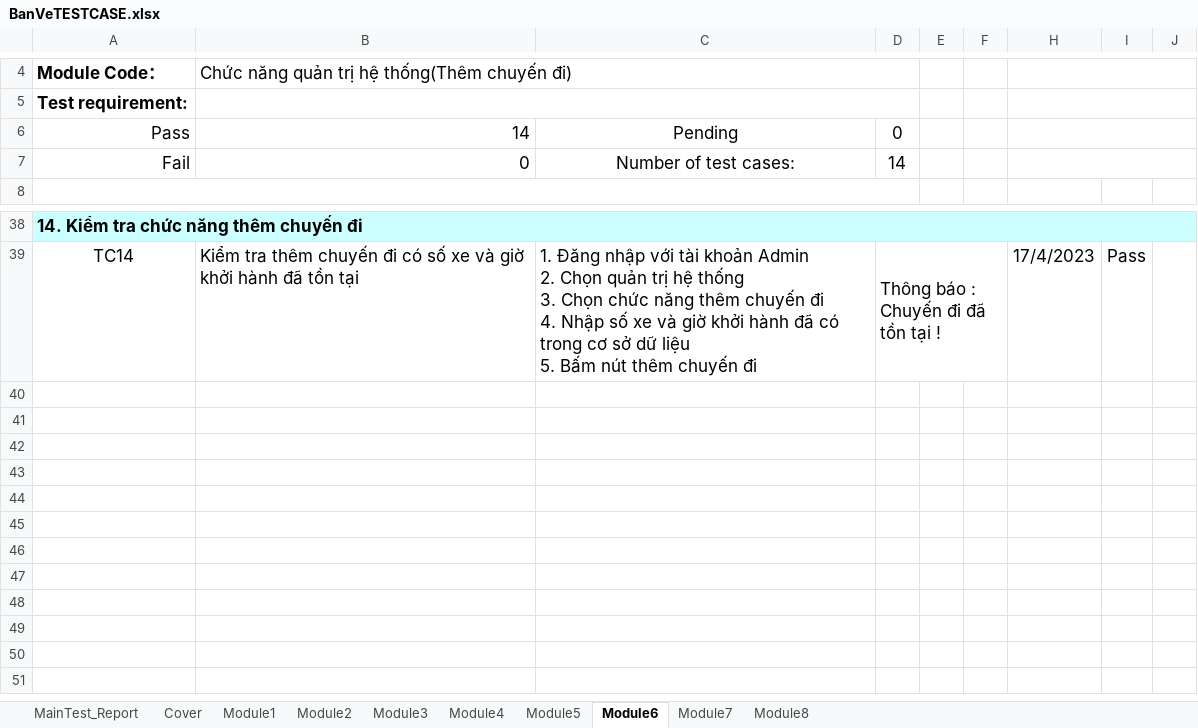
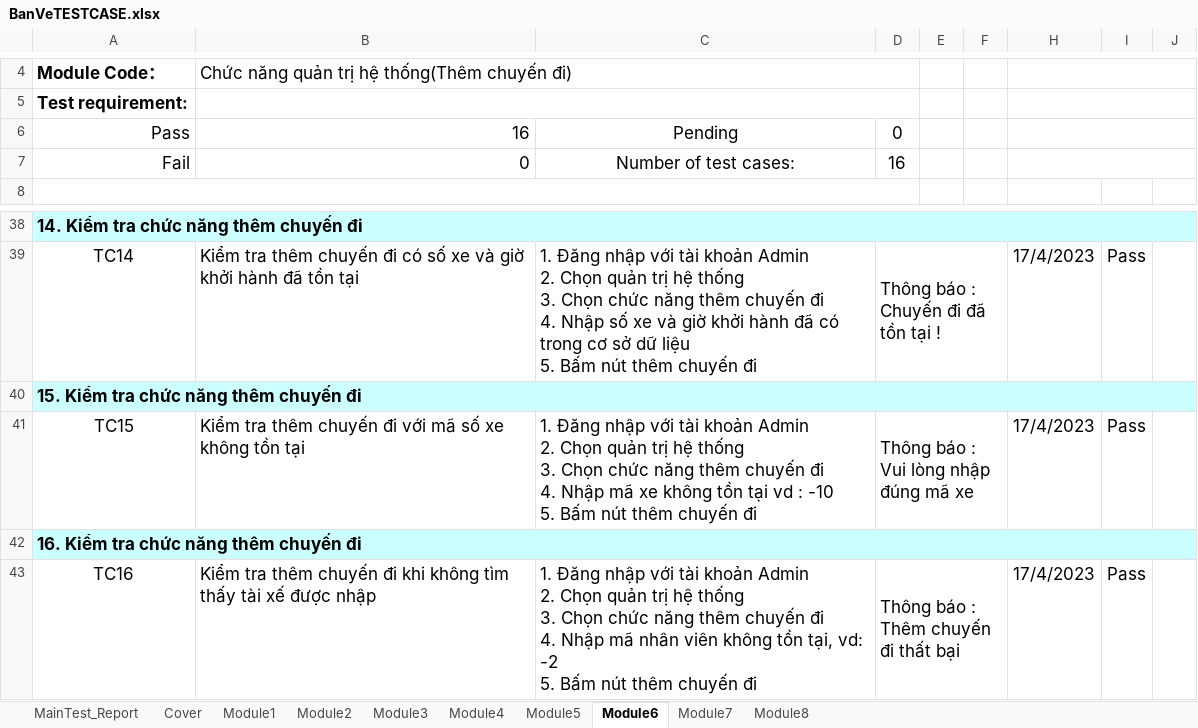
Before and after one commit to VyKhoi/BookingCoach, an Excel workbook: BanVeTESTCASE.xlsx, sheet Module6, drawn as a sheet; only a part is shown, gaps mark what is left out; values as stored, in another font and other column widths than the file's, no borders; conditional formats not drawn; ↵ is a line break in a cell; the diff names each change by its address in the sheet, - before the commit and + after, or states it on an @@ line.

```diff
--- a/BanVeTESTCASE.xlsx (sheet Module6)
+++ b/BanVeTESTCASE.xlsx (sheet Module6)
-B6: 14
+B6: 16
-D7: 14
+D7: 16
+row 40: 15. Kiểm tra chức năng thêm chuyến đi
+row 41: TC15 | Kiểm tra thêm chuyến đi với mã số xe không tồn tại | 1. Đăng nhập với tài khoản Admin ↵ 2. Chọn quản trị hệ thống ↵ 3. Chọn chức năng thêm chuyến đi ↵ 4. Nhập mã xe không tồn tại vd : -10 ↵ 5. Bấm nút thêm chuyến đi | Thông báo : ↵ Vui lòng nhập đúng mã xe |  |  | 17/4/2023 | Pass
+row 42: 16. Kiểm tra chức năng thêm chuyến đi
+row 43: TC16 | Kiểm tra thêm chuyến đi khi không tìm thấy tài xế được nhập | 1. Đăng nhập với tài khoản Admin ↵ 2. Chọn quản trị hệ thống ↵ 3. Chọn chức năng thêm chuyến đi ↵ 4. Nhập mã nhân viên không tồn tại, vd: -2 ↵ 5. Bấm nút thêm chuyến đi | Thông báo : ↵ Thêm chuyến đi thất bại |  |  | 17/4/2023 | Pass
```
Also changed, not shown: sheet MainTest_Report, 9 other files.
